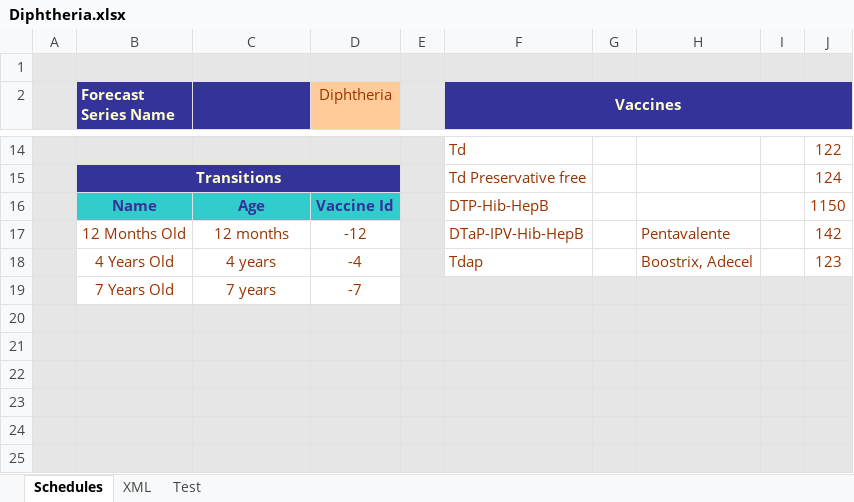
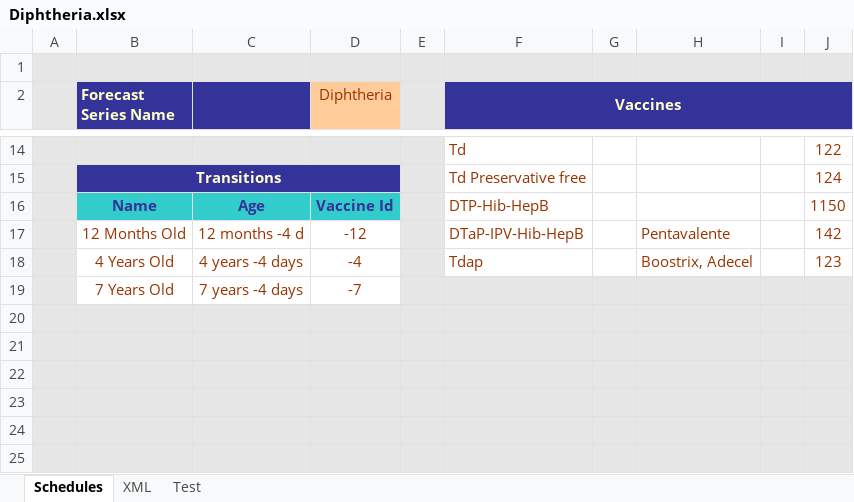
Before and after one commit to immregistries/LoneStarVaccineForecaster, an Excel workbook: schedules/Diphtheria.xlsx, sheet Schedules, drawn as a sheet; only a part is shown, gaps mark what is left out; values as stored, in another font and other column widths than the file's, no borders; charts and pictures not drawn; the diff names each change by its address in the sheet, - before the commit and + after, or states it on an @@ line.

```diff
--- a/schedules/Diphtheria.xlsx (sheet Schedules)
+++ b/schedules/Diphtheria.xlsx (sheet Schedules)
-C17: 12 months
+C17: 12 months -4 d
-C18: 4 years
+C18: 4 years -4 days
-C19: 7 years
+C19: 7 years -4 days
```
Also changed, not shown: sheet XML, schedules/HIB.xlsx, schedules/Pneumo.xlsx, 7 other files.
